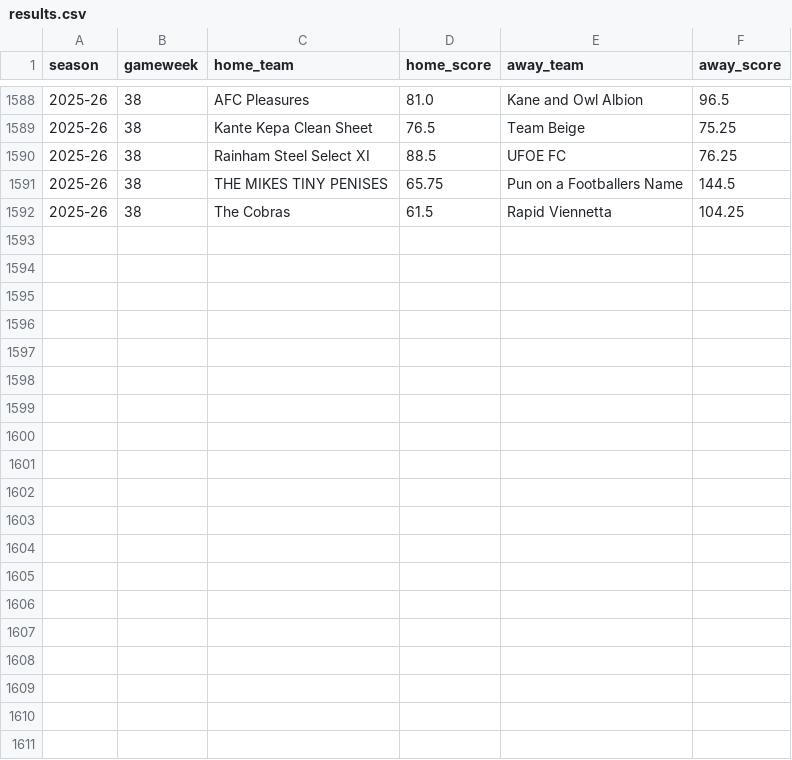
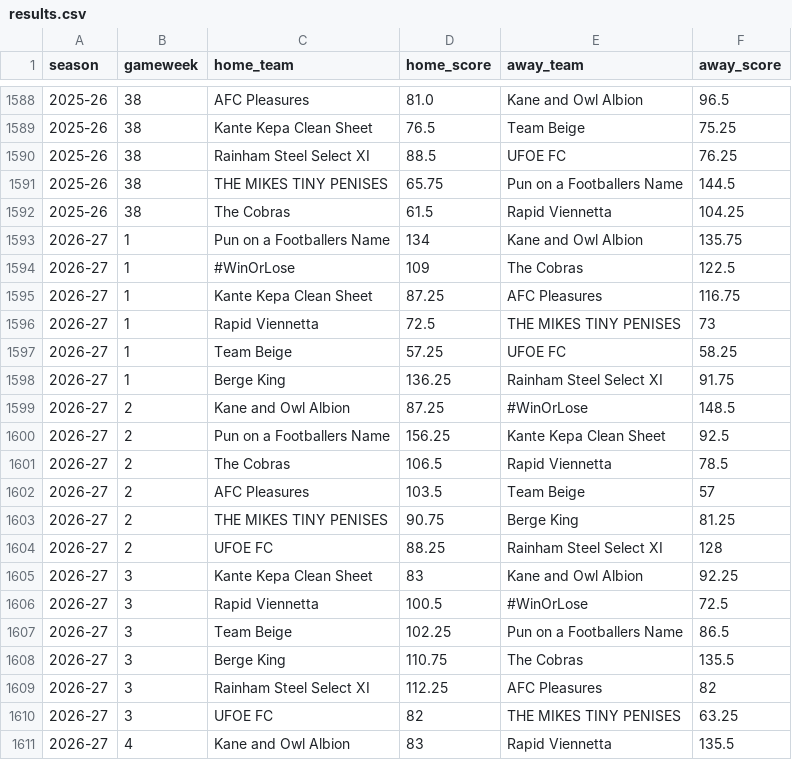
Before and after one commit to ellischaddock-dev/LuckTracker, a CSV file: data/results.csv, drawn as a sheet; only a part is shown, gaps mark what is left out; the diff covers the shown part only.

Commit message:
Update results.csv

```diff
--- a/data/results.csv
+++ b/data/results.csv
@@ -1592 +1592,20 @@
 2025-26,38,The Cobras,61.5,Rapid Viennetta,104.25
+2026-27,1,Pun on a Footballers Name,134,Kane and Owl Albion,135.75
+2026-27,1,#WinOrLose,109,The Cobras,122.5
+2026-27,1,Kante Kepa Clean Sheet,87.25,AFC Pleasures,116.75
+2026-27,1,Rapid Viennetta,72.5,THE MIKES TINY PENISES,73
+2026-27,1,Team Beige,57.25,UFOE FC,58.25
+2026-27,1,Berge King,136.25,Rainham Steel Select XI,91.75
+2026-27,2,Kane and Owl Albion,87.25,#WinOrLose,148.5
+2026-27,2,Pun on a Footballers Name,156.25,Kante Kepa Clean Sheet,92.5
+2026-27,2,The Cobras,106.5,Rapid Viennetta,78.5
+2026-27,2,AFC Pleasures,103.5,Team Beige,57
+2026-27,2,THE MIKES TINY PENISES,90.75,Berge King,81.25
+2026-27,2,UFOE FC,88.25,Rainham Steel Select XI,128
+2026-27,3,Kante Kepa Clean Sheet,83,Kane and Owl Albion,92.25
+2026-27,3,Rapid Viennetta,100.5,#WinOrLose,72.5
+2026-27,3,Team Beige,102.25,Pun on a Footballers Name,86.5
+2026-27,3,Berge King,110.75,The Cobras,135.5
+2026-27,3,Rainham Steel Select XI,112.25,AFC Pleasures,82
+2026-27,3,UFOE FC,82,THE MIKES TINY PENISES,63.25
+2026-27,4,Kane and Owl Albion,83,Rapid Viennetta,135.5
```
Also changed, not shown: 11 added rows elsewhere in this file.
